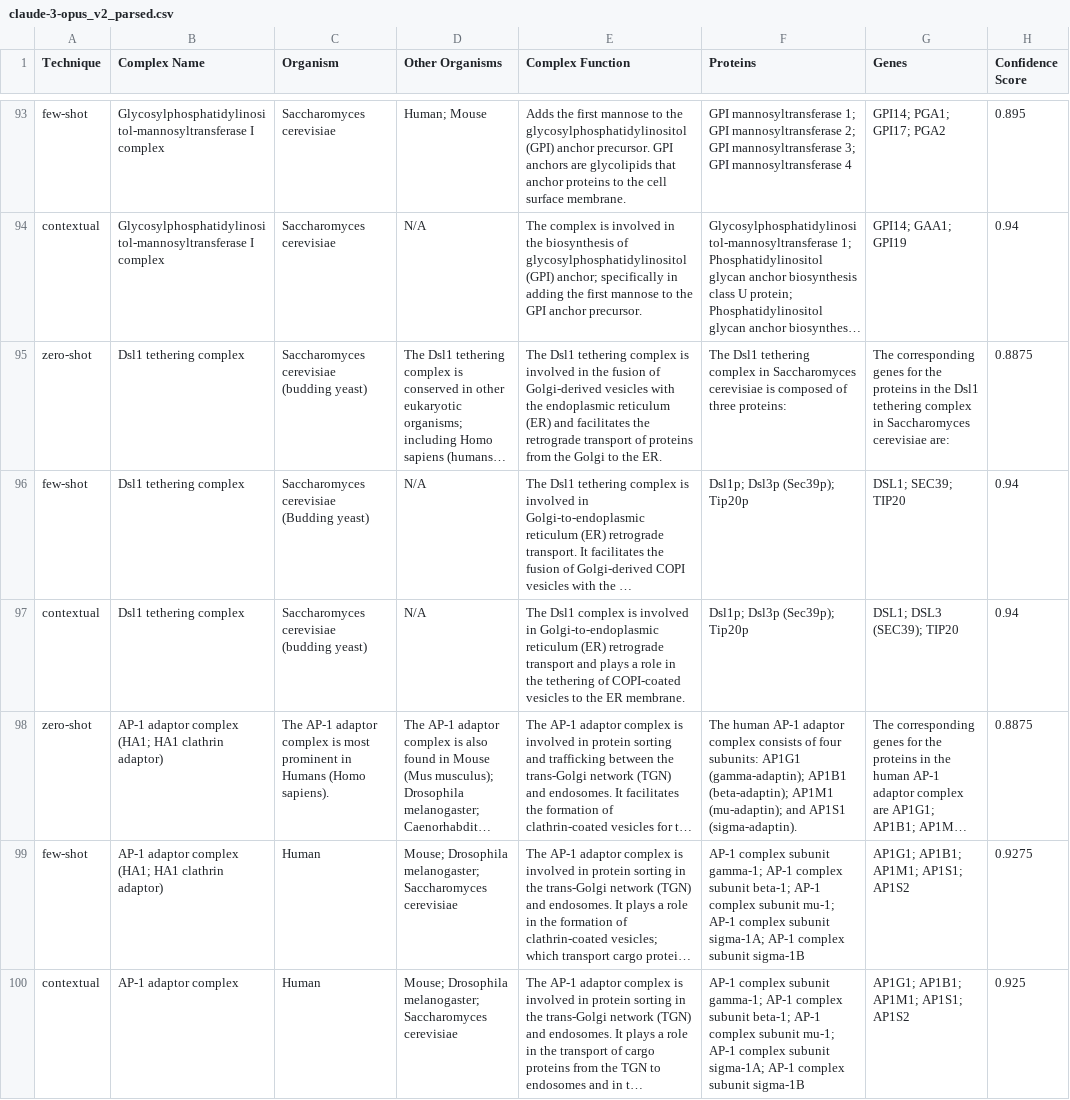
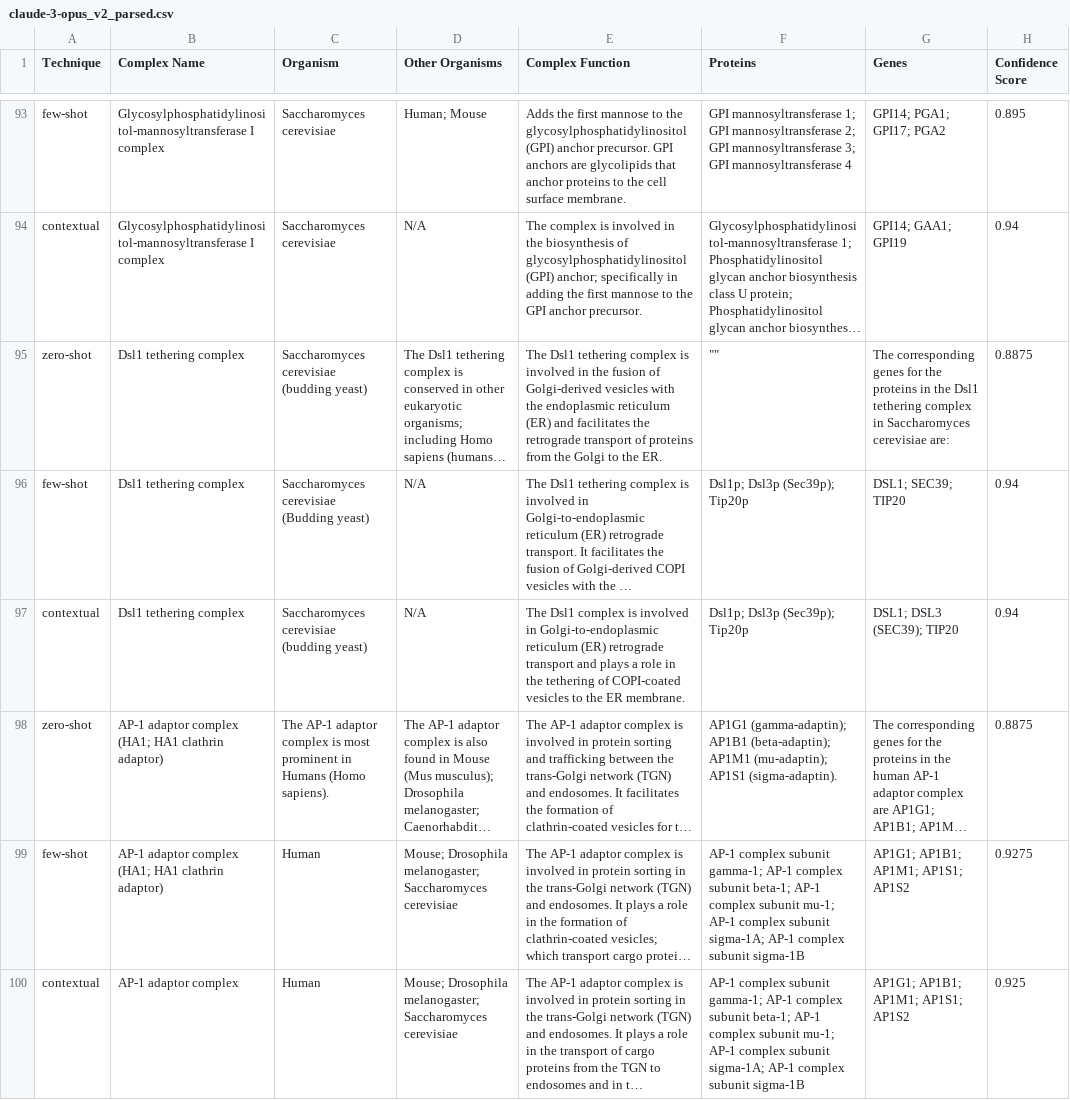
Before and after one commit to kashgupta01/MQP, a CSV file: all_62_complexes/claude-3-opus_v2_parsed.csv, drawn as a sheet; only a part is shown, gaps mark what is left out; long unchanged cells end in …; the diff covers the shown part only; the diff names each change by its address in the sheet, - before the commit and + after, or states it on an @@ line.

Commit message:
modified:   all_62_complexes/claude-3-opus_v2_parsed.csv 	new file:   claude_sonnet_mapping.csv 	modified:   evaluation/back_to_basics.py 	new file:   failed_queries_sonnet.csv

```diff
--- a/all_62_complexes/claude-3-opus_v2_parsed.csv
+++ b/all_62_complexes/claude-3-opus_v2_parsed.csv
-F95 (Proteins): The Dsl1 tethering complex in Saccharomyces cerevisiae is composed of three proteins:
+F95 (Proteins): ""
-F98 (Proteins): The human AP-1 adaptor complex consists of four subunits: AP1G1 (gamma-adaptin); AP1B1 (beta-adaptin); AP1M1 (mu-adaptin); and AP1S1 (sigma-adaptin).
+F98 (Proteins): AP1G1 (gamma-adaptin); AP1B1 (beta-adaptin); AP1M1 (mu-adaptin); AP1S1 (sigma-adaptin).
```
Also changed, not shown: 2 added rows, 2 removed rows and 23 edited cells elsewhere in this file, 3 other files.
